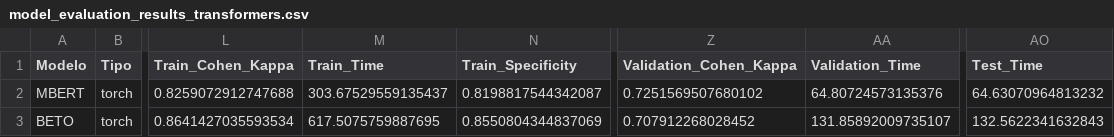
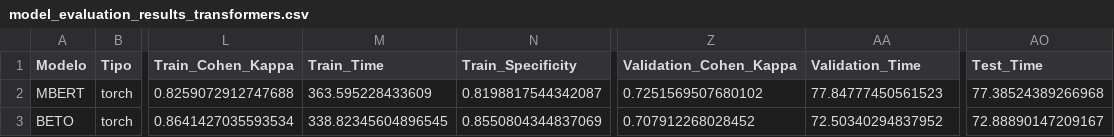
Before and after one commit to LLFELIPEVV/sistema-fake-news-ia, a CSV file: reports/model_evaluation_results_transformers.csv, drawn as a sheet; only a part is shown, gaps mark what is left out; the diff names each change by its address in the sheet, - before the commit and + after, or states it on an @@ line.

Commit message:
Agregar hotfix para CVE-2025-32434, mejorar la detección de adaptadores DirectML y optimizar resultados de evaluación de modelos en archivos CSV.

```diff
--- a/reports/model_evaluation_results_transformers.csv
+++ b/reports/model_evaluation_results_transformers.csv
-M2 (Train_Time): 303.67529559135437
+M2 (Train_Time): 363.595228433609
-AA2 (Validation_Time): 64.80724573135376
+AA2 (Validation_Time): 77.84777450561523
-AO2 (Test_Time): 64.63070964813232
+AO2 (Test_Time): 77.38524389266968
-M3 (Train_Time): 617.5075759887695
+M3 (Train_Time): 338.82345604896545
-AA3 (Validation_Time): 131.85892009735107
+AA3 (Validation_Time): 72.50340294837952
-AO3 (Test_Time): 132.5622341632843
+AO3 (Test_Time): 72.88890147209167
```
Also changed, not shown: 2 other files.
